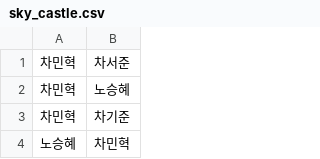
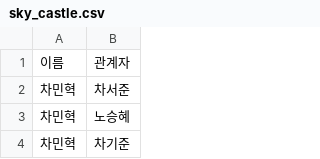
Before and after one commit to adp-study/dataset, a CSV file: sky_castle.csv, drawn as a sheet; only a part is shown; the shorter side is filled out with more unchanged rows; the diff names each change by its address in the sheet, - before the commit and + after, or states it on an @@ line.

Commit message:
Header added

```diff
--- a/sky_castle.csv
+++ b/sky_castle.csv
+row 1: 이름 | 관계자
```
